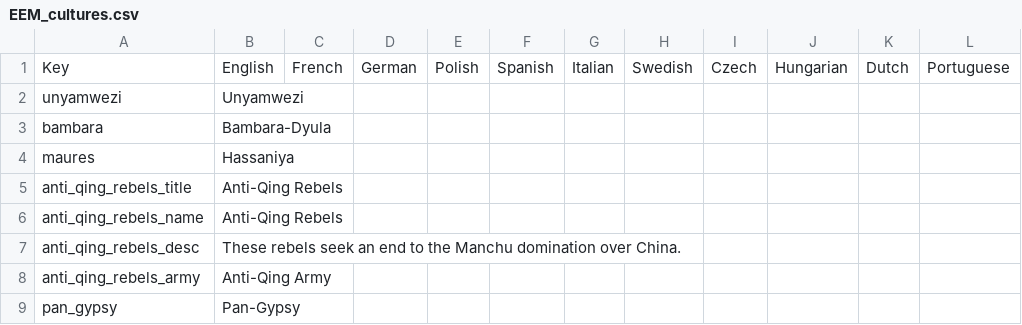
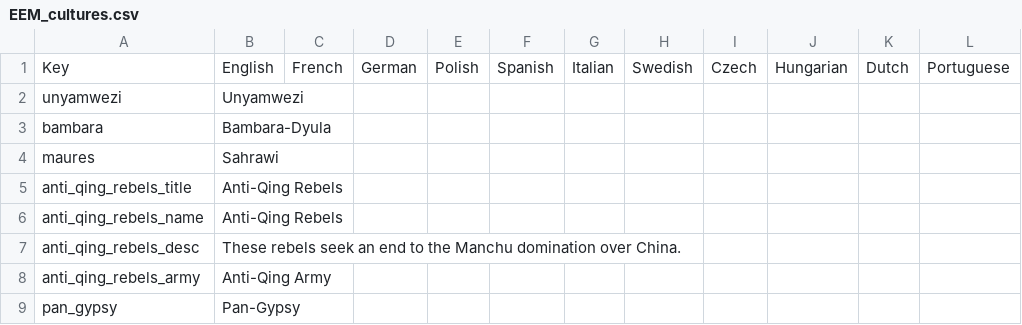
Before and after one commit to ujtcelvn/Ending_Extension_Mod, a CSV file: EEM/localisation/EEM_cultures.csv, drawn as a sheet; only a part is shown; the diff names each change by its address in the sheet, - before the commit and + after, or states it on an @@ line.

```diff
--- a/EEM/localisation/EEM_cultures.csv
+++ b/EEM/localisation/EEM_cultures.csv
-B4: Hassaniya
+B4: Sahrawi
```
Also changed, not shown: EEM/localisation/00_HPM_decisions.csv, EEM/localisation/EEM_decisions.csv, 3 other files.
